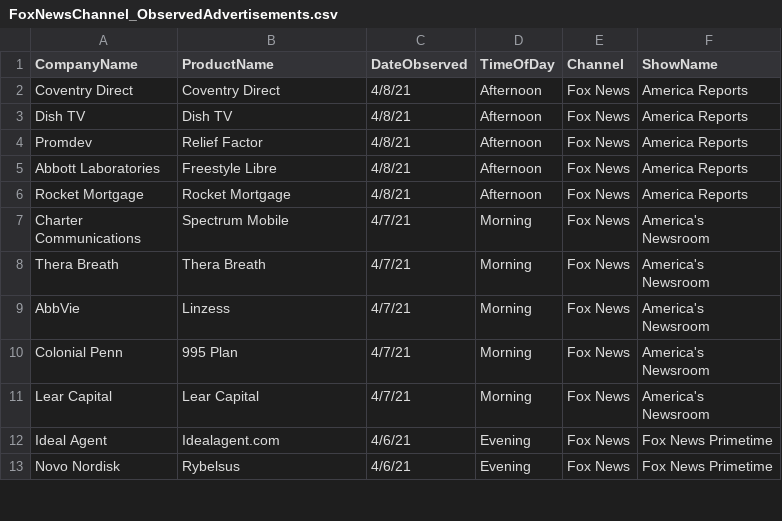
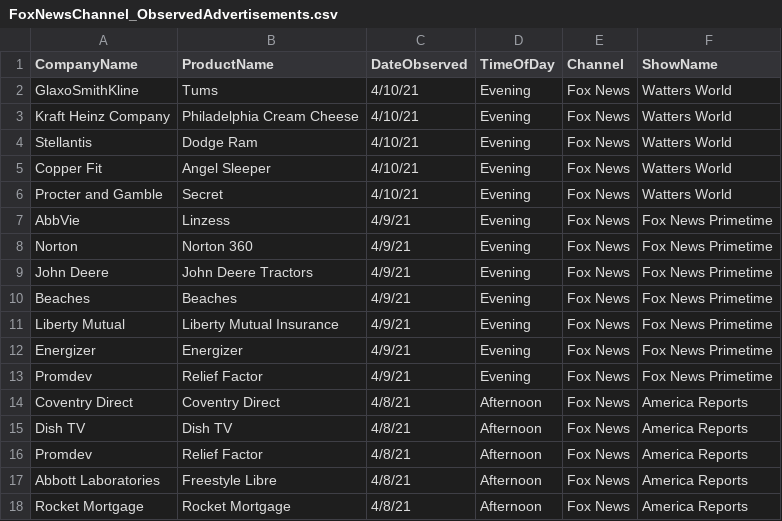
Before and after one commit to whoadvertiseson/whoadvertiseson, a CSV file: FoxNews/FoxNewsChannel_ObservedAdvertisements.csv, drawn as a sheet; only a part is shown; the shorter side is filled out with more unchanged rows.

```diff
--- a/FoxNews/FoxNewsChannel_ObservedAdvertisements.csv
+++ b/FoxNews/FoxNewsChannel_ObservedAdvertisements.csv
@@ -1,2 +1,14 @@
 CompanyName,ProductName,DateObserved,TimeOfDay,Channel,ShowName
+GlaxoSmithKline,Tums,4/10/21,Evening,Fox News,Watters World
+Kraft Heinz Company,Philadelphia Cream Cheese,4/10/21,Evening,Fox News,Watters World
+Stellantis,Dodge Ram,4/10/21,Evening,Fox News,Watters World
+Copper Fit,Angel Sleeper,4/10/21,Evening,Fox News,Watters World
+Procter and Gamble,Secret,4/10/21,Evening,Fox News,Watters World
+AbbVie,Linzess,4/9/21,Evening,Fox News,Fox News Primetime
+Norton,Norton 360,4/9/21,Evening,Fox News,Fox News Primetime
+John Deere,John Deere Tractors,4/9/21,Evening,Fox News,Fox News Primetime
+Beaches,Beaches,4/9/21,Evening,Fox News,Fox News Primetime
+Liberty Mutual,Liberty Mutual Insurance,4/9/21,Evening,Fox News,Fox News Primetime
+Energizer,Energizer,4/9/21,Evening,Fox News,Fox News Primetime
+Promdev,Relief Factor,4/9/21,Evening,Fox News,Fox News Primetime
 Coventry Direct,Coventry Direct,4/8/21,Afternoon,Fox News,America Reports
```
Also changed, not shown: FoxNews/FoxNewsChannel_RecentTopAdvertisers.csv, 1 other file.
